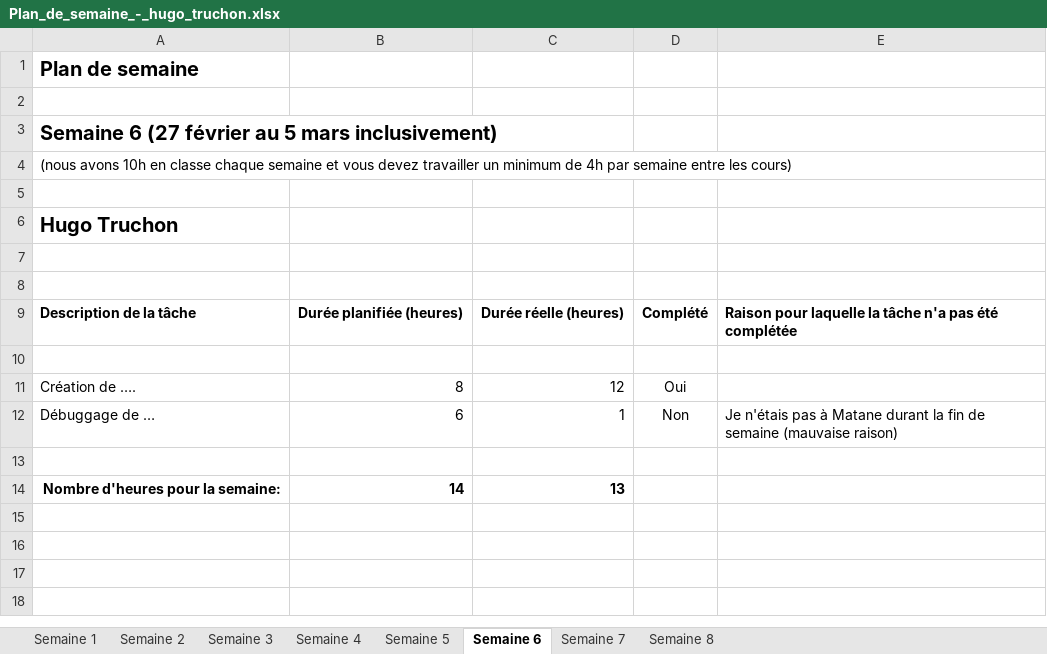
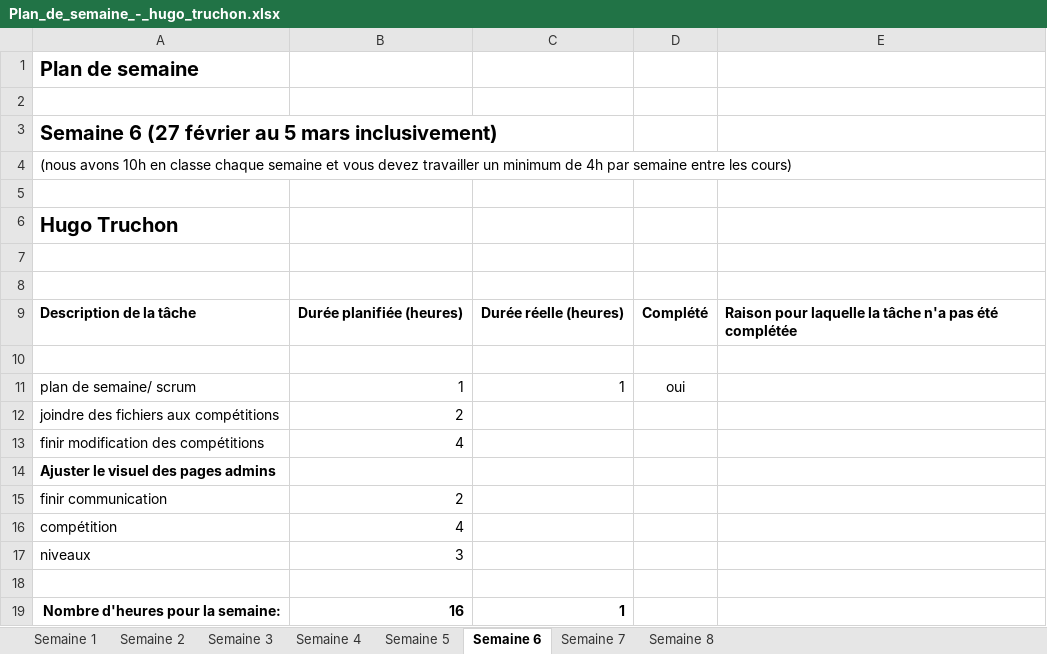
Before and after one commit to FlorianPgn/ProjetWeb, an Excel workbook: Documentation/Plans de semaine/Plan_de_semaine_-_hugo_truchon.xlsx, sheet Semaine 6, drawn as a sheet; values as stored, in another font and other column widths than the file's, no borders; removed rows and columns are numbered as before the commit, all else as after; the diff names each change by its address in the sheet, - before the commit and + after, or states it on an @@ line.

Commit message:
plan de semaine

```diff
--- a/Documentation/Plans de semaine/Plan_de_semaine_-_hugo_truchon.xlsx (sheet Semaine 6)
+++ b/Documentation/Plans de semaine/Plan_de_semaine_-_hugo_truchon.xlsx (sheet Semaine 6)
-row 11: Création de …. | 8 | 12 | Oui
-row 12: Débuggage de … | 6 | 1 | Non | Je n'étais pas à Matane durant la fin de semaine (mauvaise raison)
+row 11: plan de semaine/ scrum | 1 | 1 | oui
+row 12: joindre des fichiers aux compétitions | 2
+row 13: finir modification des compétitions | 4
+row 14: Ajuster le visuel des pages admins
+row 15: finir communication | 2
+row 16: compétition | 4
+row 17: niveaux | 3
-B19: 14
+B19: 16
-C19: 13
+C19: 1
```
Also changed, not shown: sheet Semaine 5, sheet Semaine 4, sheet Semaine 3, formulas that keep their value.
